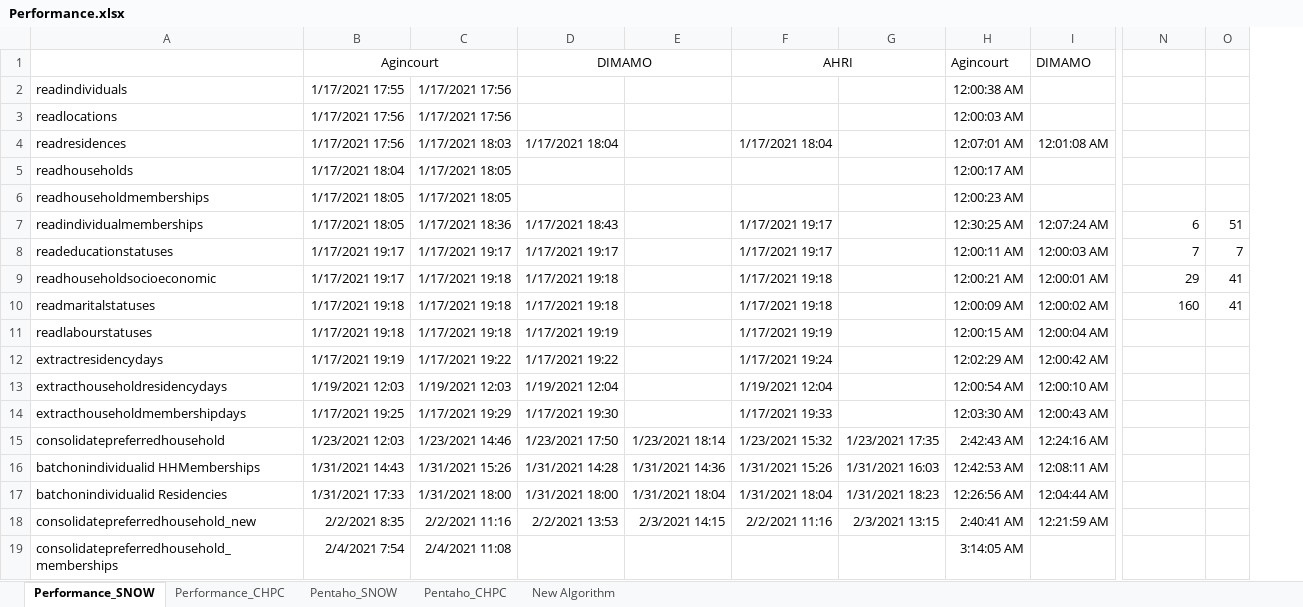
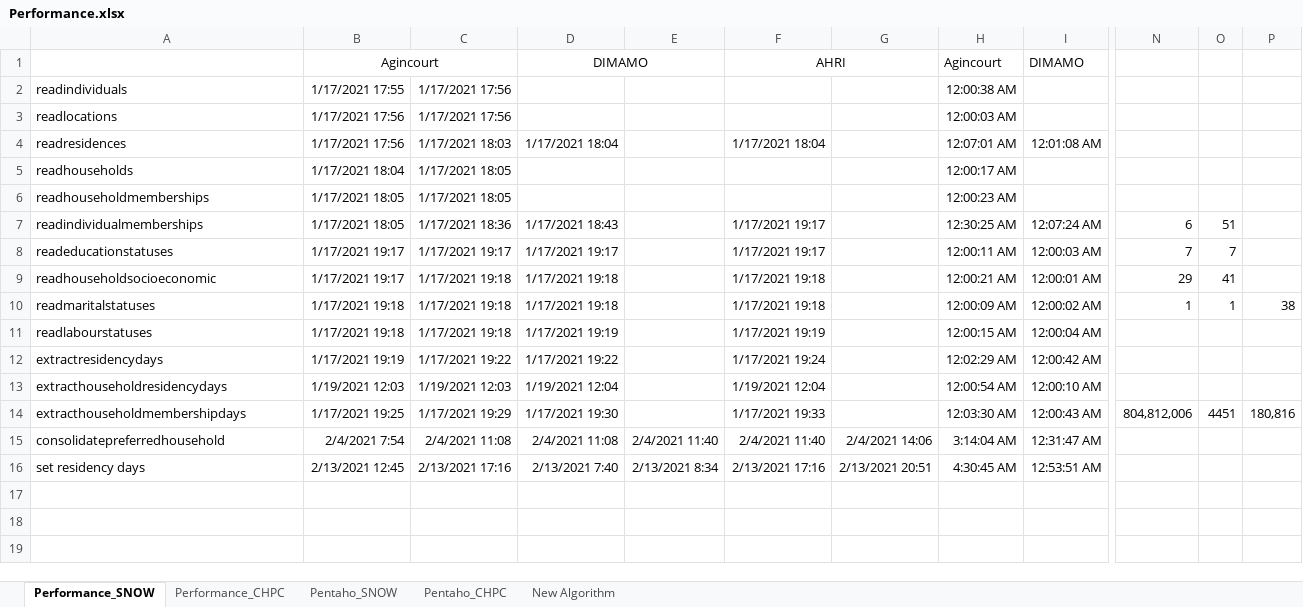
Before and after one commit to SAPRIN-MRC/SaprinJulia, an Excel workbook: src/Performance.xlsx, sheet Performance_SNOW, drawn as a sheet; only a part is shown, gaps mark what is left out; values as stored, in another font and other column widths than the file's, no borders; removed rows and columns are numbered as before the commit, all else as after; rows hold the shown columns only; the diff covers the shown part only; the diff names each change by its address in the sheet, - before the commit and + after, or states it on an @@ line.

Commit message:
Completed adding residency flags to day records

```diff
--- a/src/Performance.xlsx (sheet Performance_SNOW)
+++ b/src/Performance.xlsx (sheet Performance_SNOW)
-column E, row 15: 1/23/2021 18:14
+column E, row 15: 2/4/2021 11:40
-column G, row 15: 1/23/2021 17:35
+column G, row 15: 2/4/2021 14:06
+column P, rows 10-14: 38 |  |  |  | 180,816
-N10: 160
+N10: 1
-O10: 41
+O10: 1
-N14: (empty)
+N14: 804,812,006
-O14: (empty)
+O14: 4451
-B15: 1/23/2021 12:03
+B15: 2/4/2021 7:54
-C15: 1/23/2021 14:46
+C15: 2/4/2021 11:08
-D15: 1/23/2021 17:50
+D15: 2/4/2021 11:08
-F15: 1/23/2021 15:32
+F15: 2/4/2021 11:40
-H15: 2:42:43 AM
+H15: 3:14:04 AM
-I15: 12:24:16 AM
+I15: 12:31:47 AM
-row 16: batchonindividualid HHMemberships | 1/31/2021 14:43 | 1/31/2021 15:26 | 1/31/2021 14:28 | 1/31/2021 14:36 | 1/31/2021 15:26 | 1/31/2021 16:03 | 12:42:53 AM | 12:08:11 AM
-row 17: batchonindividualid Residencies | 1/31/2021 17:33 | 1/31/2021 18:00 | 1/31/2021 18:00 | 1/31/2021 18:04 | 1/31/2021 18:04 | 1/31/2021 18:23 | 12:26:56 AM | 12:04:44 AM
-row 18: consolidatepreferredhousehold_new | 2/2/2021 8:35 | 2/2/2021 11:16 | 2/2/2021 13:53 | 2/3/2021 14:15 | 2/2/2021 11:16 | 2/3/2021 13:15 | 2:40:41 AM | 12:21:59 AM
-row 19: consolidatepreferredhousehold_memberships | 2/4/2021 7:54 | 2/4/2021 11:08 |  |  |  |  | 3:14:05 AM
+row 16: set residency days | 2/13/2021 12:45 | 2/13/2021 17:16 | 2/13/2021 7:40 | 2/13/2021 8:34 | 2/13/2021 17:16 | 2/13/2021 20:51 | 4:30:45 AM | 12:53:51 AM
```
Also changed, not shown: 3 edited cells elsewhere in this sheet, sheet Pentaho_CHPC, sheet Pentaho_SNOW, 11 other files.
